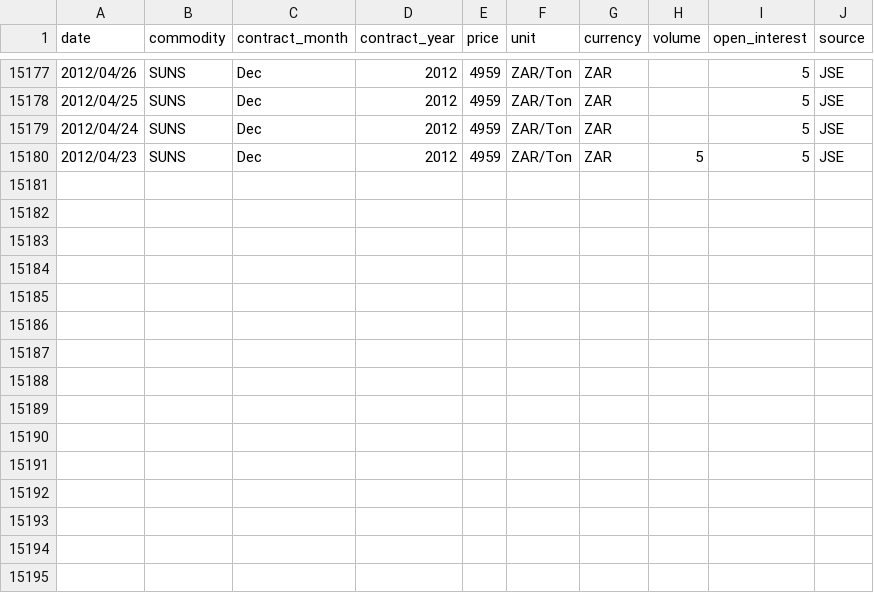
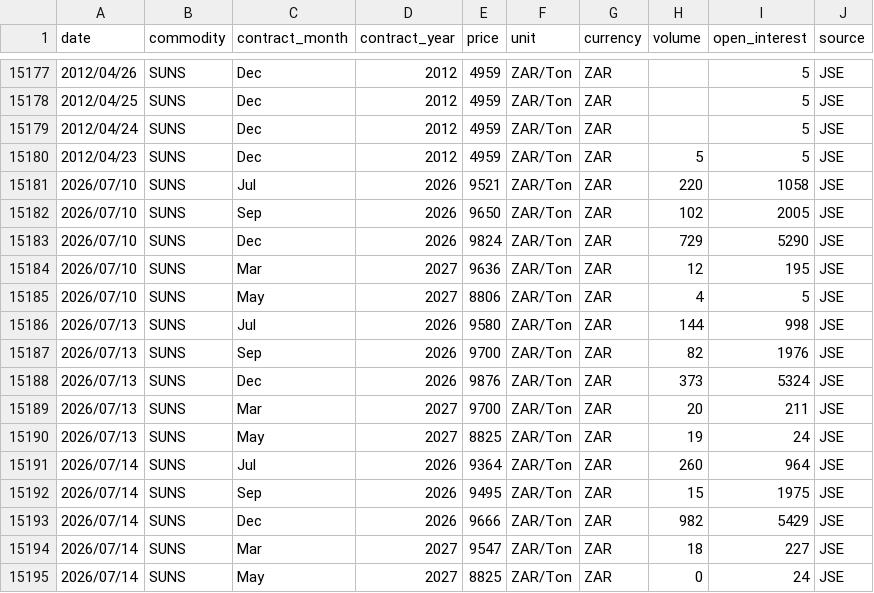
Before and after one commit to GrainDataIntelligence/grain-data-intelligence, a CSV file: data/price_history/Sunflower.csv, drawn as a sheet; only a part is shown, gaps mark what is left out; the diff names each change by its address in the sheet, - before the commit and + after, or states it on an @@ line.

```diff
--- a/data/price_history/Sunflower.csv
+++ b/data/price_history/Sunflower.csv
+row 15181: 2026/07/10 | SUNS | Jul | 2026 | 9521 | ZAR/Ton | ZAR | 220 | 1058 | JSE
+row 15182: 2026/07/10 | SUNS | Sep | 2026 | 9650 | ZAR/Ton | ZAR | 102 | 2005 | JSE
+row 15183: 2026/07/10 | SUNS | Dec | 2026 | 9824 | ZAR/Ton | ZAR | 729 | 5290 | JSE
+row 15184: 2026/07/10 | SUNS | Mar | 2027 | 9636 | ZAR/Ton | ZAR | 12 | 195 | JSE
+row 15185: 2026/07/10 | SUNS | May | 2027 | 8806 | ZAR/Ton | ZAR | 4 | 5 | JSE
+row 15186: 2026/07/13 | SUNS | Jul | 2026 | 9580 | ZAR/Ton | ZAR | 144 | 998 | JSE
+row 15187: 2026/07/13 | SUNS | Sep | 2026 | 9700 | ZAR/Ton | ZAR | 82 | 1976 | JSE
+row 15188: 2026/07/13 | SUNS | Dec | 2026 | 9876 | ZAR/Ton | ZAR | 373 | 5324 | JSE
+row 15189: 2026/07/13 | SUNS | Mar | 2027 | 9700 | ZAR/Ton | ZAR | 20 | 211 | JSE
+row 15190: 2026/07/13 | SUNS | May | 2027 | 8825 | ZAR/Ton | ZAR | 19 | 24 | JSE
+row 15191: 2026/07/14 | SUNS | Jul | 2026 | 9364 | ZAR/Ton | ZAR | 260 | 964 | JSE
+row 15192: 2026/07/14 | SUNS | Sep | 2026 | 9495 | ZAR/Ton | ZAR | 15 | 1975 | JSE
+row 15193: 2026/07/14 | SUNS | Dec | 2026 | 9666 | ZAR/Ton | ZAR | 982 | 5429 | JSE
+row 15194: 2026/07/14 | SUNS | Mar | 2027 | 9547 | ZAR/Ton | ZAR | 18 | 227 | JSE
+row 15195: 2026/07/14 | SUNS | May | 2027 | 8825 | ZAR/Ton | ZAR | 0 | 24 | JSE
```
Also changed, not shown: data/price_history/Corn.csv, data/price_history/Soybeans.csv, 4 other files.
